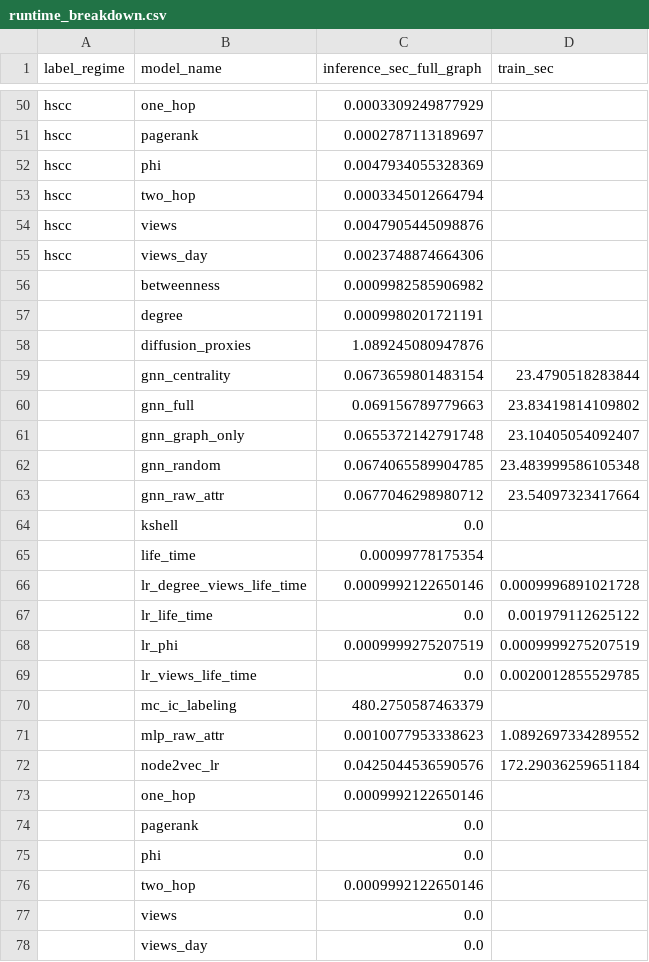
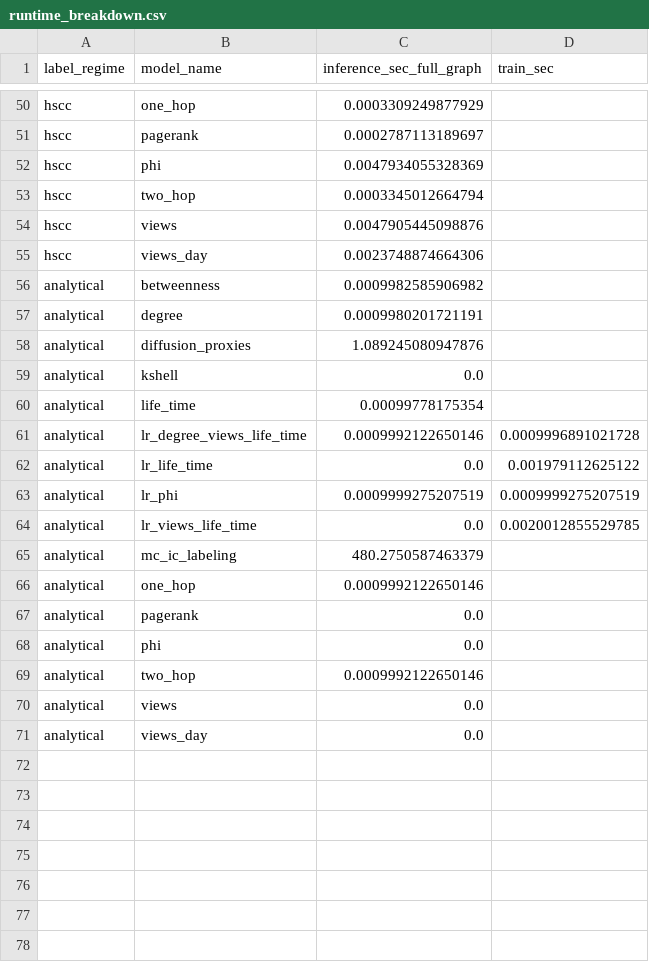
Before and after one commit to qvinhx89/SNA_Group9_CBoW, a CSV file: outputs/mapr2026_v3_results/runtime_breakdown.csv, drawn as a sheet; only a part is shown, gaps mark what is left out; the diff covers the shown part only.

Commit message:
Enhance GNN and Baseline Rerun Functionality
- Updated `_predict_gnn_best`, `_build_linear_predictions`, `_predict_mlp_raw_attr`, and `_select_strongest_flat_baseline_hscc` functions to include `include_language`, `gat_heads`, and `appnp_alpha` parameters for improved model flexibility.
- Modified `parse_args` to accept new command-line arguments for surrogate CSVs and model parameters.
- Implemented feature derivation adjustments in `run_baselines.py` and `run_surrogates.py` to conditionally include language features based on the new argument.
- Added a comprehensive rerun guide for Person 3, detailing steps for executing the updated pipeline and ensuring proper configurations.
- Created new dry-run CSV files for baseline and surrogate evaluations to facilitate testing without GPU usage.
- Ensured all changes are reflected in the documentation and output files for clarity and traceability.

```diff
--- a/outputs/mapr2026_v3_results/runtime_breakdown.csv
+++ b/outputs/mapr2026_v3_results/runtime_breakdown.csv
@@ -55,24 +55,17 @@ hscc,views,0.0047905445098876,
 hscc,views_day,0.0023748874664306,
-,betweenness,0.0009982585906982,
-,degree,0.0009980201721191,
-,diffusion_proxies,1.089245080947876,
-,gnn_centrality,0.0673659801483154,23.4790518283844
-,gnn_full,0.069156789779663,23.83419814109802
-,gnn_graph_only,0.0655372142791748,23.10405054092407
-,gnn_random,0.0674065589904785,23.483999586105348
-,gnn_raw_attr,0.0677046298980712,23.54097323417664
-,kshell,0.0,
-,life_time,0.00099778175354,
-,lr_degree_views_life_time,0.0009992122650146,0.0009996891021728
-,lr_life_time,0.0,0.001979112625122
-,lr_phi,0.0009999275207519,0.0009999275207519
-,lr_views_life_time,0.0,0.0020012855529785
-,mc_ic_labeling,480.2750587463379,
-,mlp_raw_attr,0.0010077953338623,1.0892697334289552
-,node2vec_lr,0.0425044536590576,172.29036259651184
-,one_hop,0.0009992122650146,
-,pagerank,0.0,
-,phi,0.0,
-,two_hop,0.0009992122650146,
-,views,0.0,
-,views_day,0.0,
+analytical,betweenness,0.0009982585906982,
+analytical,degree,0.0009980201721191,
+analytical,diffusion_proxies,1.089245080947876,
+analytical,kshell,0.0,
+analytical,life_time,0.00099778175354,
+analytical,lr_degree_views_life_time,0.0009992122650146,0.0009996891021728
+analytical,lr_life_time,0.0,0.001979112625122
+analytical,lr_phi,0.0009999275207519,0.0009999275207519
+analytical,lr_views_life_time,0.0,0.0020012855529785
+analytical,mc_ic_labeling,480.2750587463379,
+analytical,one_hop,0.0009992122650146,
+analytical,pagerank,0.0,
+analytical,phi,0.0,
+analytical,two_hop,0.0009992122650146,
+analytical,views,0.0,
+analytical,views_day,0.0,
```
Also changed, not shown: 23 edited cells elsewhere in this file, outputs/mapr2026_v3_results/baseline_ranking_metrics.csv, 18 other files.
